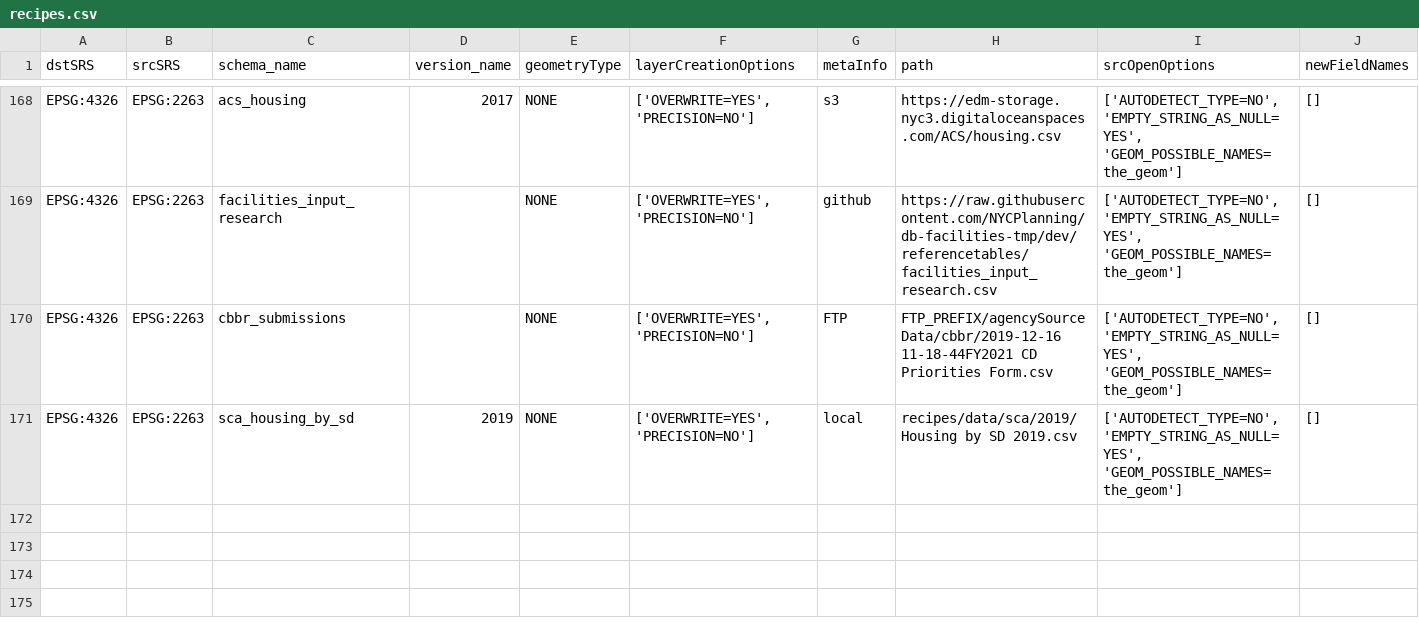
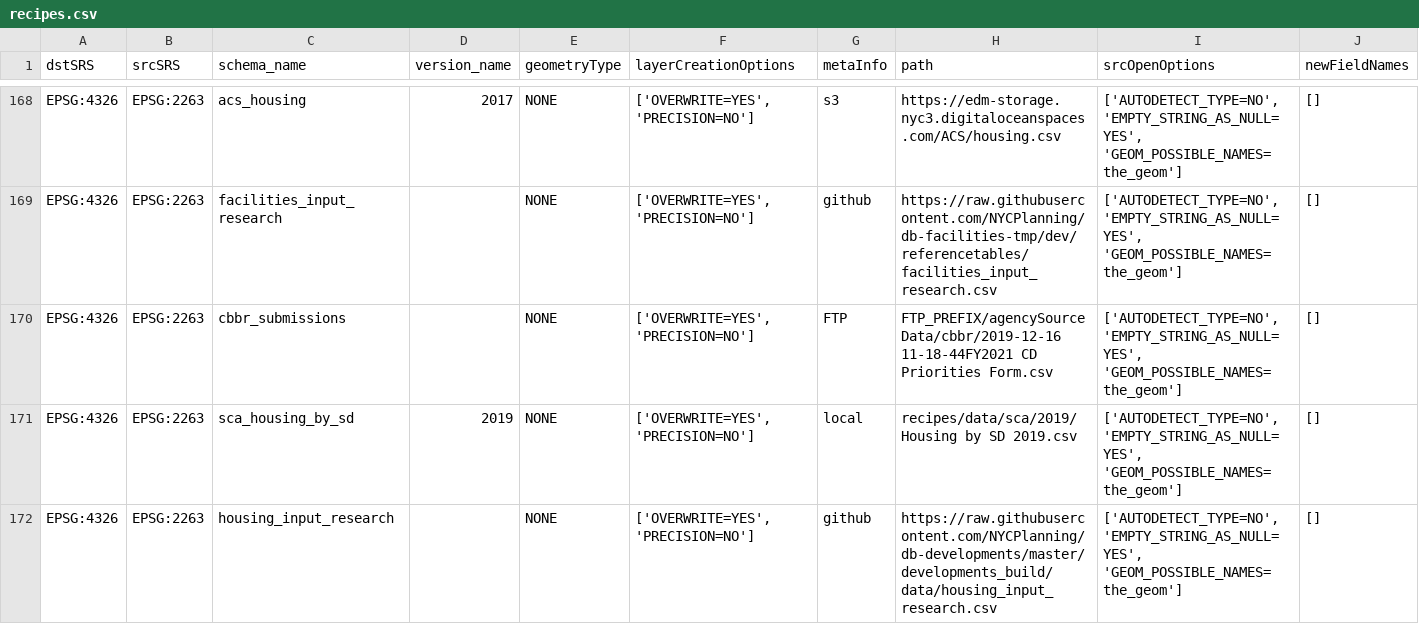
Before and after one commit to NYCPlanning/recipes, a CSV file: recipes/recipes.csv, drawn as a sheet; only a part is shown, gaps mark what is left out; the diff names each change by its address in the sheet, - before the commit and + after, or states it on an @@ line.

Commit message:
add housing_input_research

```diff
--- a/recipes/recipes.csv
+++ b/recipes/recipes.csv
+row 172: EPSG:4326 | EPSG:2263 | housing_input_research |  | NONE | ['OVERWRITE=YES', 'PRECISION=NO'] | github | https://raw.githubusercontent.com/NYCPlanning/db-developments/master/developments_build/data/housing_input_research.csv | ['AUTODETECT_TYPE=NO', 'EMPTY_STRING_AS_NULL=YES', 'GEOM_POSSIBLE_NAMES=the_geom'] | []
```
Also changed, not shown: 1 other file.
